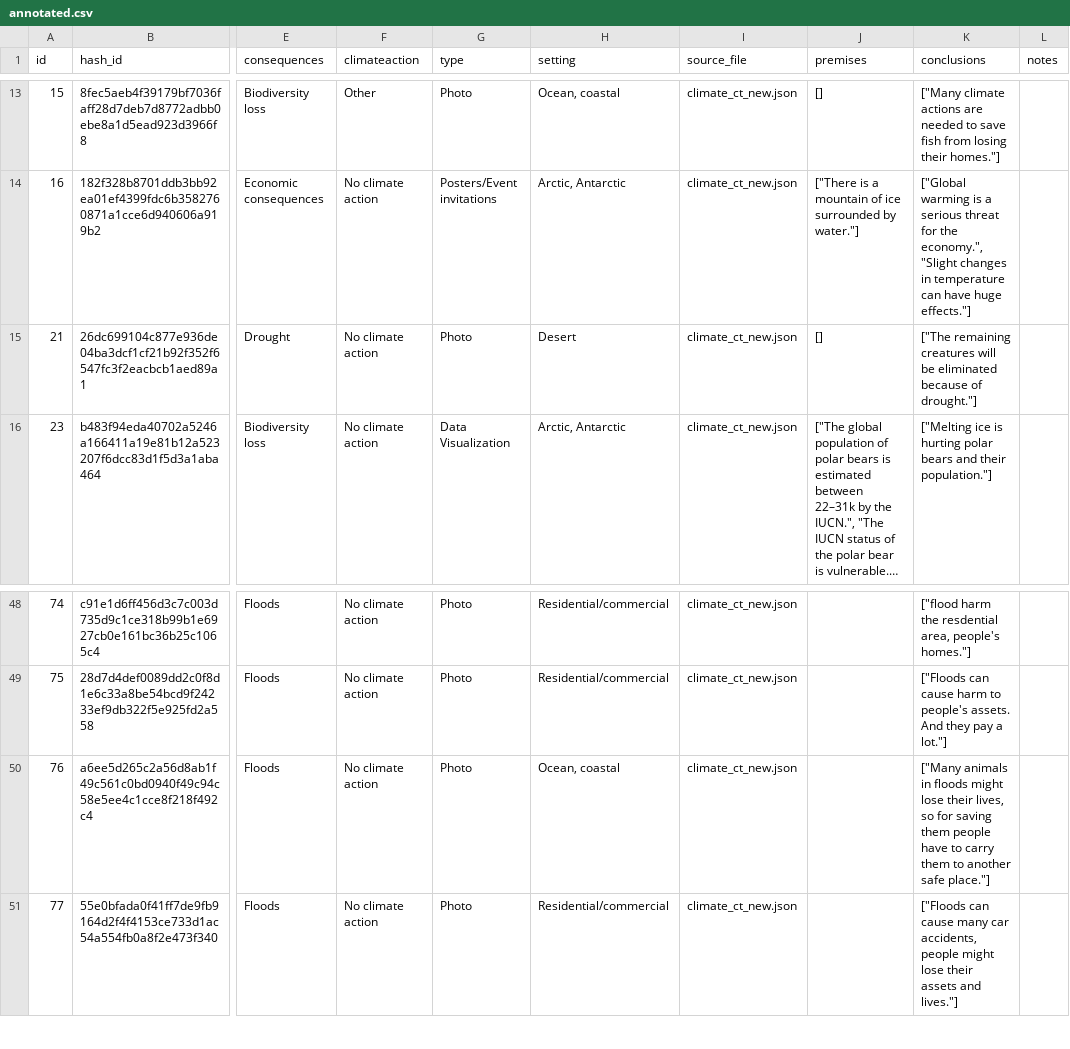
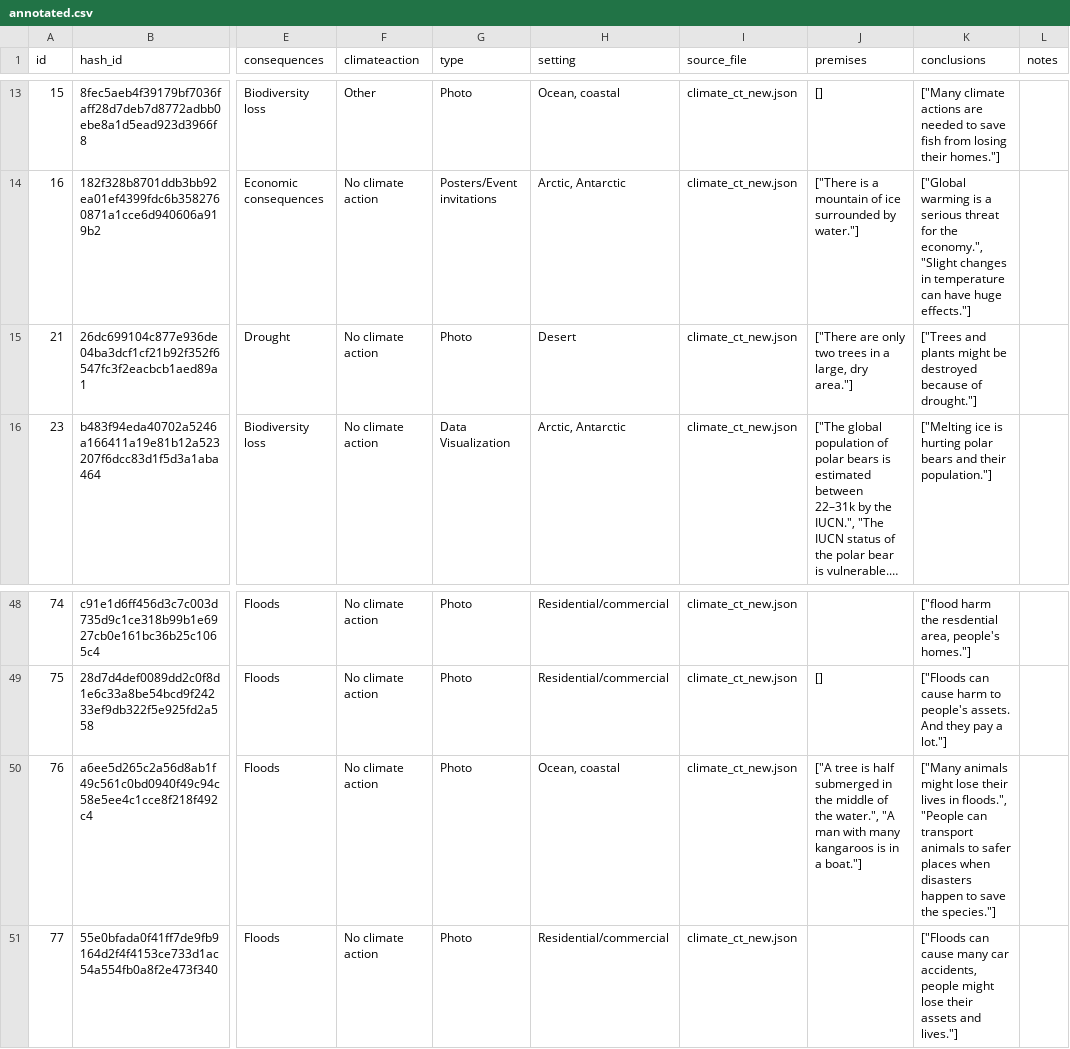
Before and after one commit to ghazal-pouresfandiyar/image-arg, a CSV file: dataset/annotated.csv, drawn as a sheet; only a part is shown, gaps mark what is left out; long unchanged cells end in …; the diff covers the shown part only; the diff names each change by its address in the sheet, - before the commit and + after, or states it on an @@ line.

Commit message:
annotate data

```diff
--- a/dataset/annotated.csv
+++ b/dataset/annotated.csv
-J15 (premises): []
+J15 (premises): ["There are only two trees in a large, dry area."]
-K15 (conclusions): ["The remaining creatures will be eliminated because of…
+K15 (conclusions): ["Trees and plants might be destroyed because of…
-J49 (premises): (empty)
+J49 (premises): []
-J50 (premises): (empty)
+J50 (premises): ["A tree is half submerged in the middle of the water.", "A man with many kangaroos is in a boat."]
-K50 (conclusions): ["Many animals in floods might lose their lives, so for saving them people have to carry them to another safe place."]
+K50 (conclusions): ["Many animals might lose their lives in floods.", "People can transport animals to safer places when disasters happen to save the species."]
```
Also changed, not shown: 34 edited cells elsewhere in this file, 2 other files.
